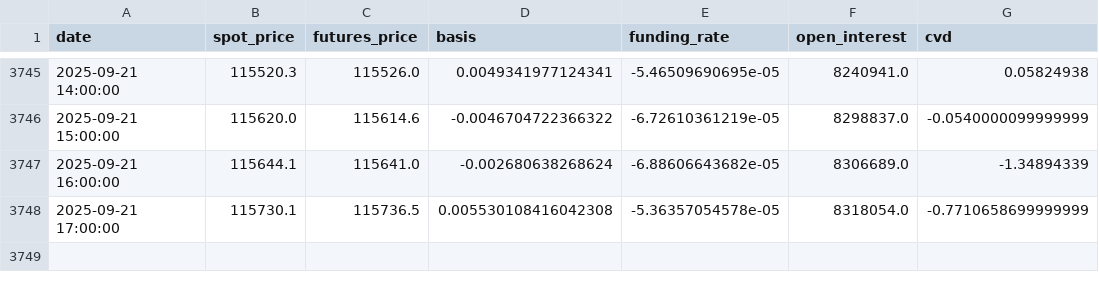
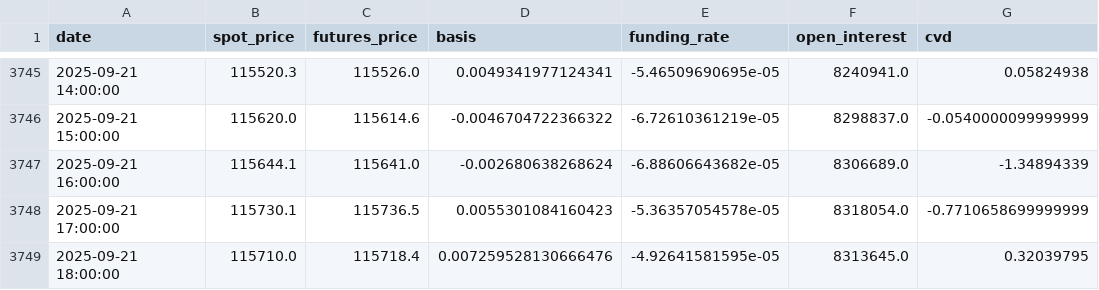
Before and after one commit to olzhas070701/BTC-Futures-Data, a CSV file: funding_basis_data.csv, drawn as a sheet; only a part is shown, gaps mark what is left out.

```diff
--- a/funding_basis_data.csv
+++ b/funding_basis_data.csv
@@ -3747,2 +3747,3 @@ date,spot_price,futures_price,basis,funding_rate,open_interest,cvd
 2025-09-21 16:00:00,115644.1,115641.0,-0.002680638268624,-6.88606643682e-05,8306689.0,-1.34894339
-2025-09-21 17:00:00,115730.1,115736.5,0.005530108416042308,-5.36357054578e-05,8318054.0,-0.7710658699999999
+2025-09-21 17:00:00,115730.1,115736.5,0.0055301084160423,-5.36357054578e-05,8318054.0,-0.7710658699999999
+2025-09-21 18:00:00,115710.0,115718.4,0.007259528130666476,-4.92641581595e-05,8313645.0,0.32039795
```
